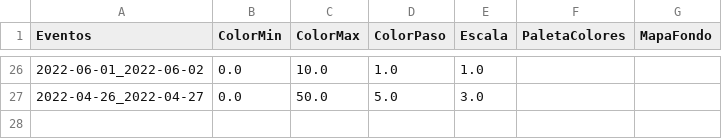
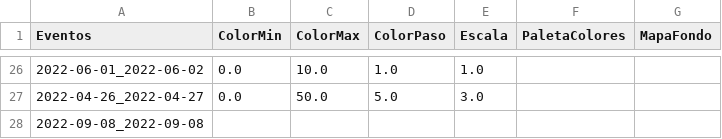
Before and after one commit to ppccdgfuchile/ppccdgfuchile, a CSV file: visparams/visparams.csv, drawn as a sheet; only a part is shown, gaps mark what is left out; the diff names each change by its address in the sheet, - before the commit and + after, or states it on an @@ line.

```diff
--- a/visparams/visparams.csv
+++ b/visparams/visparams.csv
+row 28: 2022-09-08_2022-09-08
```
Also changed, not shown: 1 other file.
